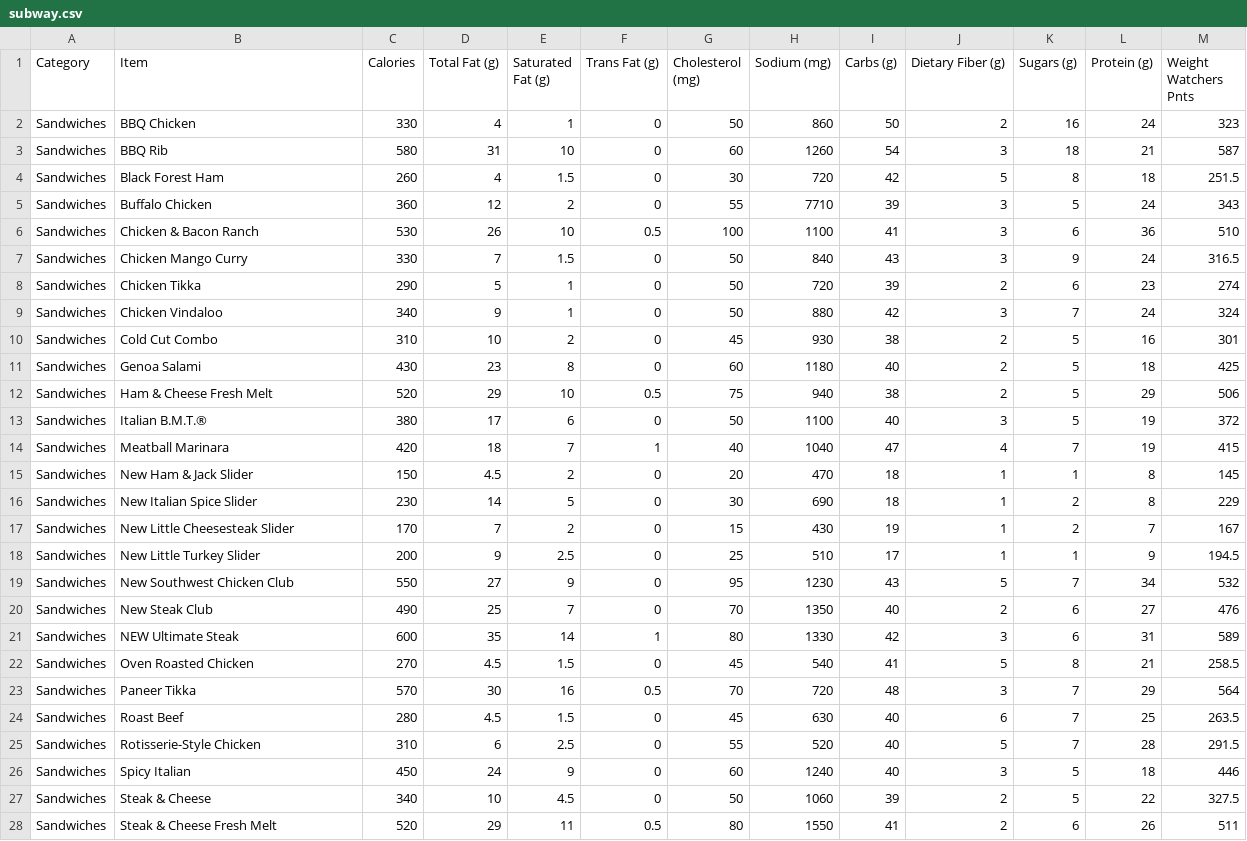
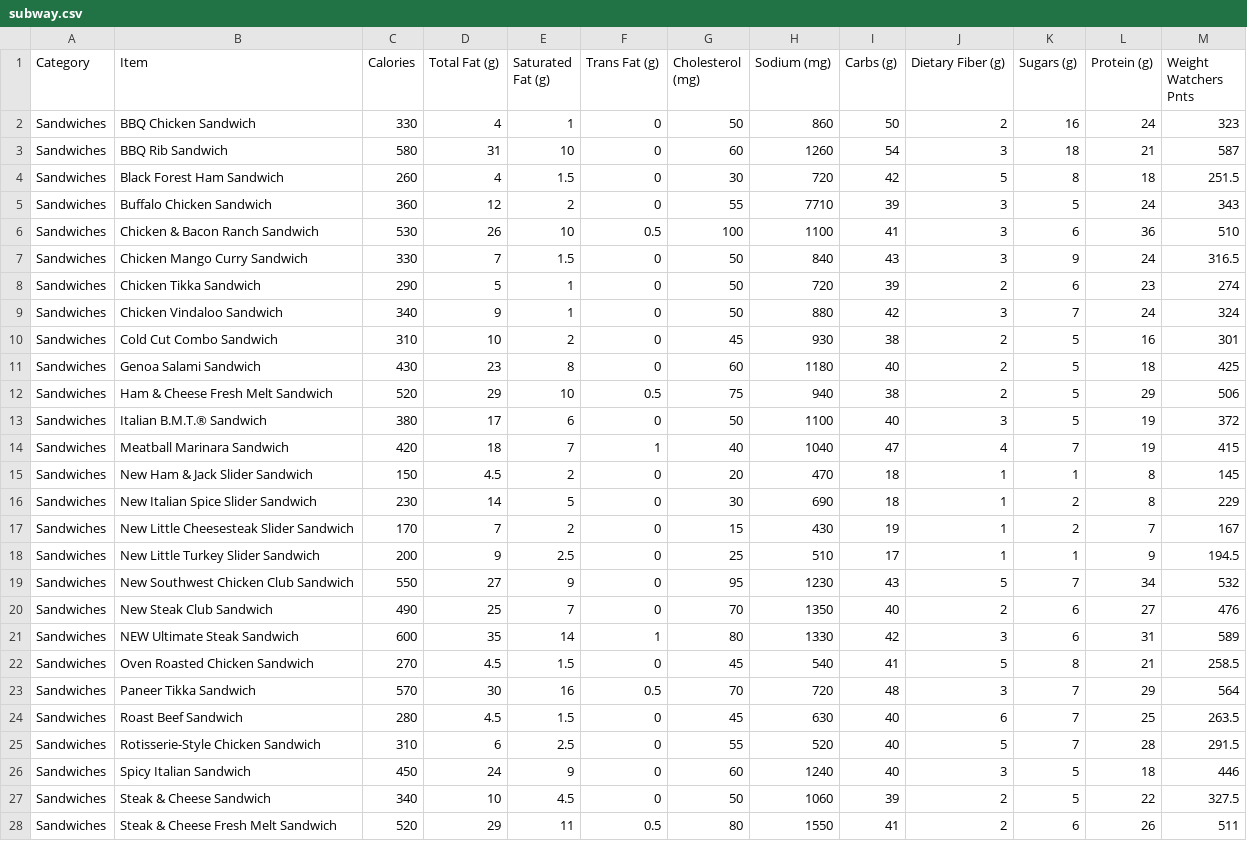
Before and after one commit to JacobAnderson84/SubwayApp, a CSV file: subway.csv, drawn as a sheet; only a part is shown; the diff covers the shown part only.

Commit message:
Fixed an issue with the selected_item_data pulling data from multiple items, some items had the same name, oops missed that in the preprocessing

```diff
--- a/subway.csv
+++ b/subway.csv
@@ -1,28 +1,28 @@
 Category,Item,Calories,Total Fat (g),Saturated Fat (g),Trans Fat (g),Cholesterol (mg),Sodium (mg),Carbs (g),Dietary Fiber (g),Sugars (g),Protein (g),Weight Watchers Pnts
-Sandwiches,BBQ Chicken,330,4,1,0,50,860,50,2,16,24,323
-Sandwiches,BBQ Rib,580,31,10,0,60,1260,54,3,18,21,587
-Sandwiches,Black Forest Ham,260,4,1.5,0,30,720,42,5,8,18,251.5
-Sandwiches,Buffalo Chicken,360,12,2,0,55,7710,39,3,5,24,343
-Sandwiches,Chicken & Bacon Ranch,530,26,10,0.5,100,1100,41,3,6,36,510
-Sandwiches,Chicken Mango Curry,330,7,1.5,0,50,840,43,3,9,24,316.5
-Sandwiches,Chicken Tikka,290,5,1,0,50,720,39,2,6,23,274
-Sandwiches,Chicken Vindaloo,340,9,1,0,50,880,42,3,7,24,324
-Sandwiches,Cold Cut Combo,310,10,2,0,45,930,38,2,5,16,301
-Sandwiches,Genoa Salami,430,23,8,0,60,1180,40,2,5,18,425
-Sandwiches,Ham & Cheese Fresh Melt,520,29,10,0.5,75,940,38,2,5,29,506
-Sandwiches,Italian B.M.T.®,380,17,6,0,50,1100,40,3,5,19,372
-Sandwiches,Meatball Marinara,420,18,7,1,40,1040,47,4,7,19,415
-Sandwiches,New Ham & Jack Slider,150,4.5,2,0,20,470,18,1,1,8,145
-Sandwiches,New Italian Spice Slider,230,14,5,0,30,690,18,1,2,8,229
-Sandwiches,New Little Cheesesteak Slider,170,7,2,0,15,430,19,1,2,7,167
-Sandwiches,New Little Turkey Slider,200,9,2.5,0,25,510,17,1,1,9,194.5
-Sandwiches,New Southwest Chicken Club,550,27,9,0,95,1230,43,5,7,34,532
-Sandwiches,New Steak Club,490,25,7,0,70,1350,40,2,6,27,476
-Sandwiches,NEW Ultimate Steak,600,35,14,1,80,1330,42,3,6,31,589
-Sandwiches,Oven Roasted Chicken,270,4.5,1.5,0,45,540,41,5,8,21,258.5
-Sandwiches,Paneer Tikka,570,30,16,0.5,70,720,48,3,7,29,564
-Sandwiches,Roast Beef,280,4.5,1.5,0,45,630,40,6,7,25,263.5
-Sandwiches,Rotisserie-Style Chicken,310,6,2.5,0,55,520,40,5,7,28,291.5
-Sandwiches,Spicy Italian,450,24,9,0,60,1240,40,3,5,18,446
-Sandwiches,Steak & Cheese,340,10,4.5,0,50,1060,39,2,5,22,327.5
-Sandwiches,Steak & Cheese Fresh Melt,520,29,11,0.5,80,1550,41,2,6,26,511
+Sandwiches,BBQ Chicken Sandwich,330,4,1,0,50,860,50,2,16,24,323
+Sandwiches,BBQ Rib Sandwich,580,31,10,0,60,1260,54,3,18,21,587
+Sandwiches,Black Forest Ham Sandwich,260,4,1.5,0,30,720,42,5,8,18,251.5
+Sandwiches,Buffalo Chicken Sandwich,360,12,2,0,55,7710,39,3,5,24,343
+Sandwiches,Chicken & Bacon Ranch Sandwich,530,26,10,0.5,100,1100,41,3,6,36,510
+Sandwiches,Chicken Mango Curry Sandwich,330,7,1.5,0,50,840,43,3,9,24,316.5
+Sandwiches,Chicken Tikka Sandwich,290,5,1,0,50,720,39,2,6,23,274
+Sandwiches,Chicken Vindaloo Sandwich,340,9,1,0,50,880,42,3,7,24,324
+Sandwiches,Cold Cut Combo Sandwich,310,10,2,0,45,930,38,2,5,16,301
+Sandwiches,Genoa Salami Sandwich,430,23,8,0,60,1180,40,2,5,18,425
+Sandwiches,Ham & Cheese Fresh Melt Sandwich,520,29,10,0.5,75,940,38,2,5,29,506
+Sandwiches,Italian B.M.T.® Sandwich,380,17,6,0,50,1100,40,3,5,19,372
+Sandwiches,Meatball Marinara Sandwich,420,18,7,1,40,1040,47,4,7,19,415
+Sandwiches,New Ham & Jack Slider Sandwich,150,4.5,2,0,20,470,18,1,1,8,145
+Sandwiches,New Italian Spice Slider Sandwich,230,14,5,0,30,690,18,1,2,8,229
+Sandwiches,New Little Cheesesteak Slider Sandwich,170,7,2,0,15,430,19,1,2,7,167
+Sandwiches,New Little Turkey Slider Sandwich,200,9,2.5,0,25,510,17,1,1,9,194.5
+Sandwiches,New Southwest Chicken Club Sandwich,550,27,9,0,95,1230,43,5,7,34,532
+Sandwiches,New Steak Club Sandwich,490,25,7,0,70,1350,40,2,6,27,476
+Sandwiches,NEW Ultimate Steak Sandwich,600,35,14,1,80,1330,42,3,6,31,589
+Sandwiches,Oven Roasted Chicken Sandwich,270,4.5,1.5,0,45,540,41,5,8,21,258.5
+Sandwiches,Paneer Tikka Sandwich,570,30,16,0.5,70,720,48,3,7,29,564
+Sandwiches,Roast Beef Sandwich,280,4.5,1.5,0,45,630,40,6,7,25,263.5
+Sandwiches,Rotisserie-Style Chicken Sandwich,310,6,2.5,0,55,520,40,5,7,28,291.5
+Sandwiches,Spicy Italian Sandwich,450,24,9,0,60,1240,40,3,5,18,446
+Sandwiches,Steak & Cheese Sandwich,340,10,4.5,0,50,1060,39,2,5,22,327.5
+Sandwiches,Steak & Cheese Fresh Melt Sandwich,520,29,11,0.5,80,1550,41,2,6,26,511
```
Also changed, not shown: 85 edited cells elsewhere in this file, 1 other file.
